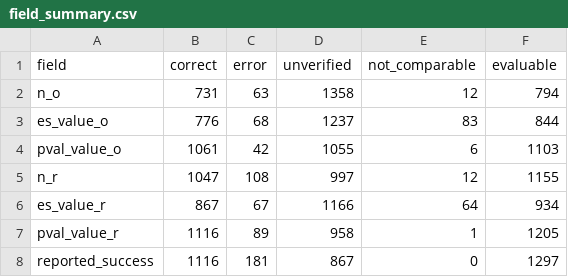
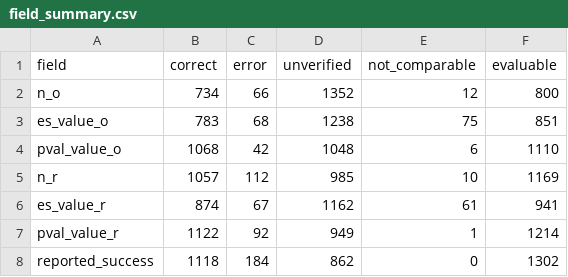
Before and after one commit to forrtproject/fred-data, a CSV file: audit/fred_stats_2026-10/completion_pass_2026-10-31/release_draft/field_summary.csv, drawn as a sheet.

```diff
--- a/audit/fred_stats_2026-10/completion_pass_2026-10-31/release_draft/field_summary.csv
+++ b/audit/fred_stats_2026-10/completion_pass_2026-10-31/release_draft/field_summary.csv
@@ -1,8 +1,8 @@
 field,correct,error,unverified,not_comparable,evaluable
-n_o,731,63,1358,12,794
-es_value_o,776,68,1237,83,844
-pval_value_o,1061,42,1055,6,1103
-n_r,1047,108,997,12,1155
-es_value_r,867,67,1166,64,934
-pval_value_r,1116,89,958,1,1205
-reported_success,1116,181,867,0,1297
+n_o,734,66,1352,12,800
+es_value_o,783,68,1238,75,851
+pval_value_o,1068,42,1048,6,1110
+n_r,1057,112,985,10,1169
+es_value_r,874,67,1162,61,941
+pval_value_r,1122,92,949,1,1214
+reported_success,1118,184,862,0,1302
```
Also changed, not shown: audit/fred_stats_2026-10/completion_pass_2026-10-31/release_draft/field_summary_by_project.csv, audit/fred_stats_2026-10/completion_pass_2026-10-31/release_draft/row_guard.csv, 50 other files.
